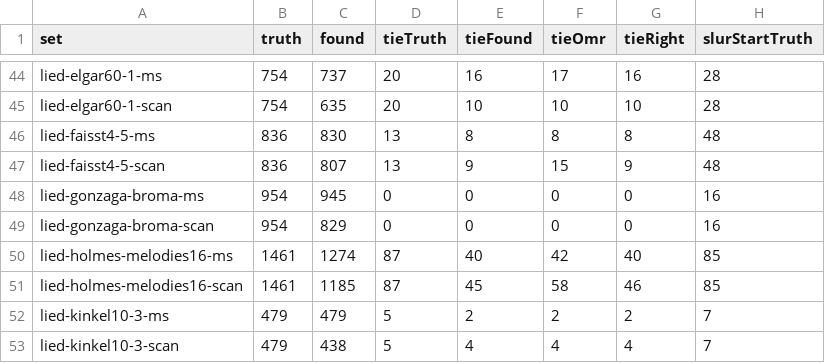
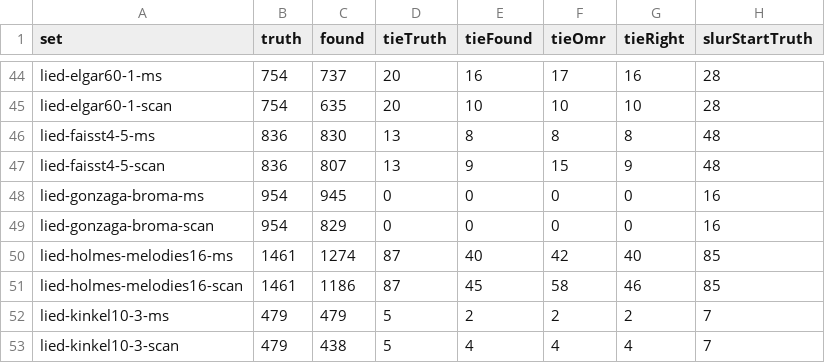
Before and after one commit to yotsuda/Calamo, a TSV file: docs/eval-sets.tsv, drawn as a sheet; only a part is shown, gaps mark what is left out; the diff names each change by its address in the sheet, - before the commit and + after, or states it on an @@ line.

Commit message:
Where detector47 reads the generated set worse than 42, the reader put right (47 still not taken): a peak the detector's two bands each put one grid row outside their own rows, on the seam, is kept when no other of its class stands there (gen-lied-all lied009's g,16; 42 gains a head in four suites too); a loop among a stemmed chord's black heads is no digit over a whole note (lied001's second voice under a chord); a wave is one unbroken stroke, a word's letters are not (the "moto" of a "con moto"); an unsure octave sign with a word a word's space past it is in words (the 8va seen in that "con"); a slash the detector sees at its threshold at a stem's foot is that stem's rhythm slash, no chord repeated (band002 bar 7, band001 bar 15)

```diff
--- a/docs/eval-sets.tsv
+++ b/docs/eval-sets.tsv
-C51 (found): 1185
+C51 (found): 1186
```
Also changed, not shown: 6 other files.
